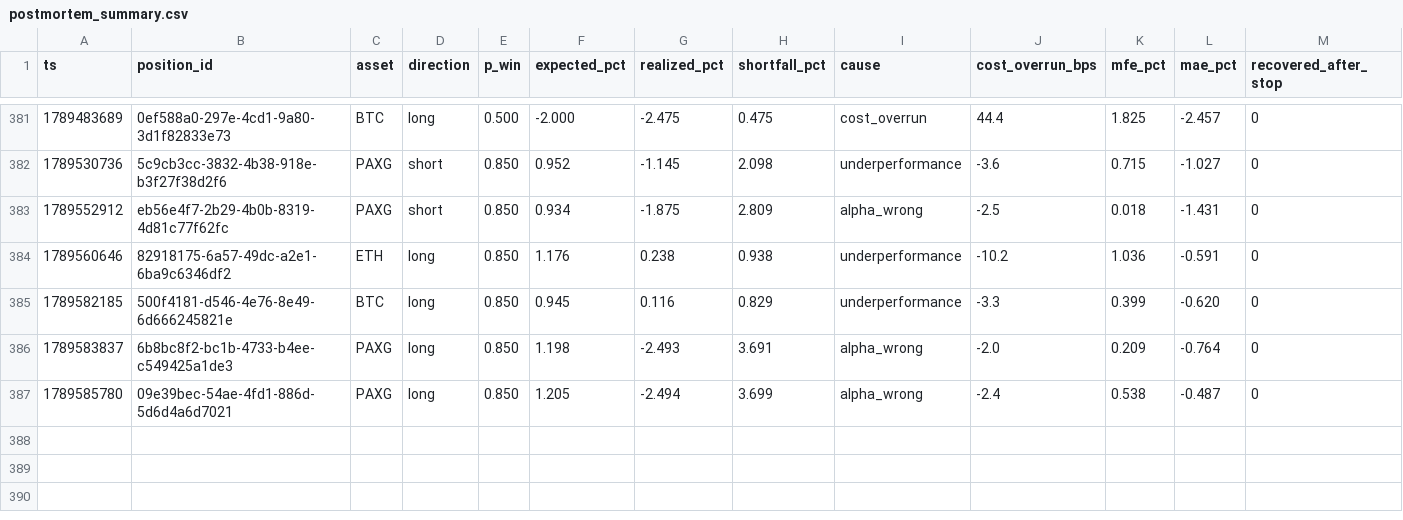
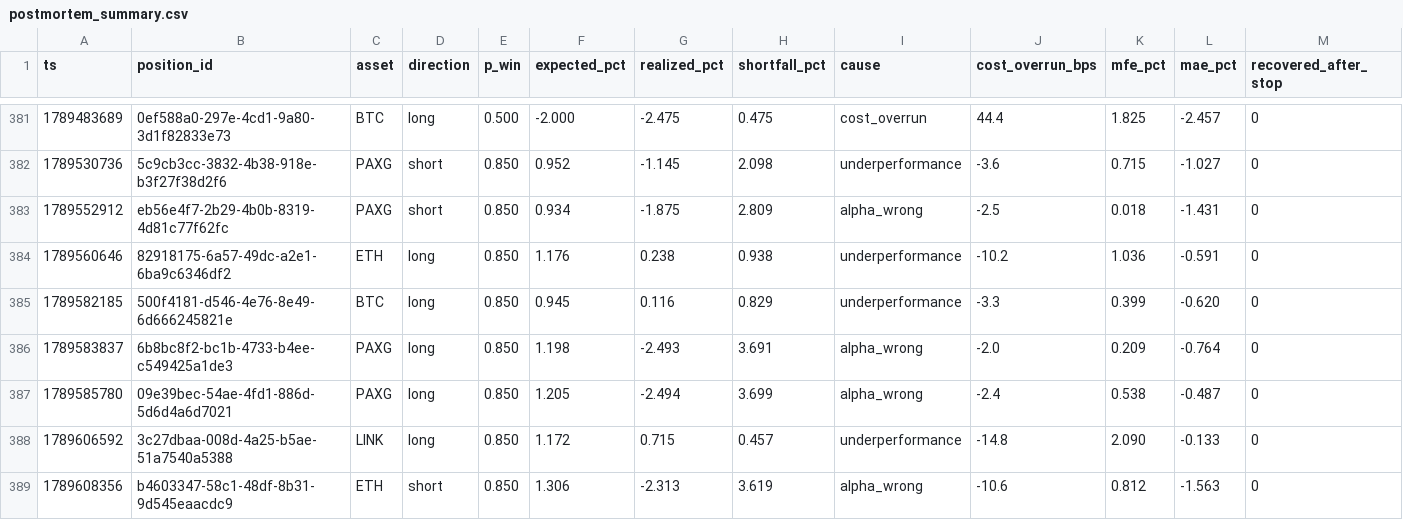
Before and after one commit to jrigoni35-gif/liquiditybot_ab, a CSV file: sessions/pc-live/postmortem_summary.csv, drawn as a sheet; only a part is shown, gaps mark what is left out; rows hold the shown columns only; the diff names each change by its address in the sheet, - before the commit and + after, or states it on an @@ line.

```diff
--- a/sessions/pc-live/postmortem_summary.csv
+++ b/sessions/pc-live/postmortem_summary.csv
+row 388: 1789606592 | 3c27dbaa-008d-4a25-b5ae-51a7540a5388 | LINK | long | 0.850 | 1.172 | 0.715 | 0.457 | underperformance | -14.8 | 2.090 | -0.133 | 0
+row 389: 1789608356 | b4603347-58c1-48df-8b31-9d545eaacdc9 | ETH | short | 0.850 | 1.306 | -2.313 | 3.619 | alpha_wrong | -10.6 | 0.812 | -1.563 | 0
```
Also changed, not shown: sessions/pc-live/fills.csv, 6 other files.
